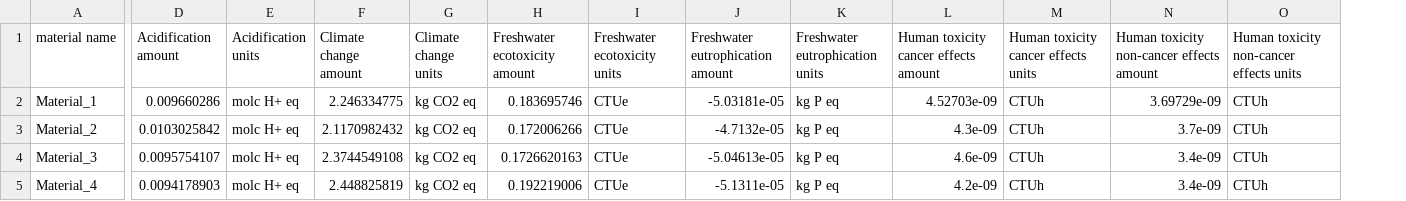
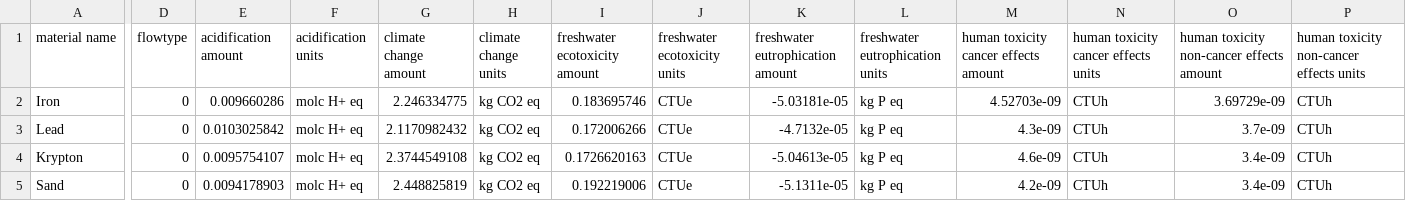
Before and after one commit to ByteMaps/LCAtool, a CSV file: src/materials.csv, drawn as a sheet; only a part is shown, gaps mark what is left out; addresses are those after the commit; the diff covers the shown part only; the diff names each change by its address in the sheet, - before the commit and + after, or states it on an @@ line.

```diff
--- a/src/materials.csv
+++ b/src/materials.csv
+column D (flowtype), rows 2-5: all 0
-E1: Acidification amount
+E1: acidification amount
-F1: Acidification units
+F1: acidification units
-G1: Climate change amount
+G1: climate change amount
-H1: Climate change units
+H1: climate change units
-I1: Freshwater ecotoxicity amount
+I1: freshwater ecotoxicity amount
-J1: Freshwater ecotoxicity units
+J1: freshwater ecotoxicity units
-K1: Freshwater eutrophication amount
+K1: freshwater eutrophication amount
-L1: Freshwater eutrophication units
+L1: freshwater eutrophication units
-M1: Human toxicity cancer effects amount
+M1: human toxicity cancer effects amount
-N1: Human toxicity cancer effects units
+N1: human toxicity cancer effects units
-O1: Human toxicity non-cancer effects amount
+O1: human toxicity non-cancer effects amount
-P1: Human toxicity non-cancer effects units
+P1: human toxicity non-cancer effects units
-A2 (material name): Material_1
+A2 (material name): Iron
-A3 (material name): Material_2
+A3 (material name): Lead
-A4 (material name): Material_3
+A4 (material name): Krypton
-A5 (material name): Material_4
+A5 (material name): Sand
```
Also changed, not shown: 20 edited cells elsewhere in this file, src/processes.csv, src/transport.csv, 9 other files.
